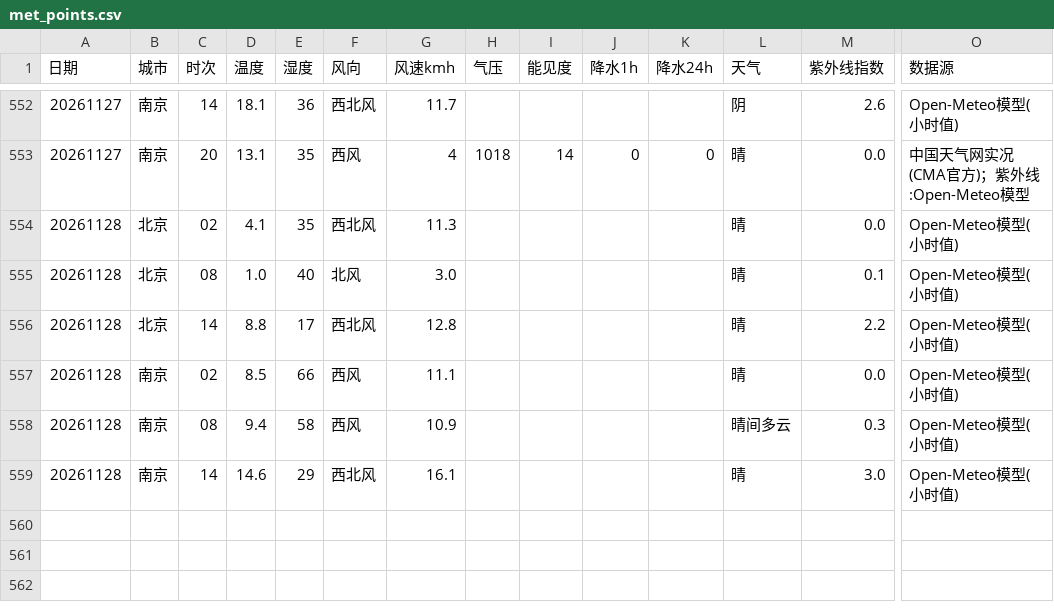
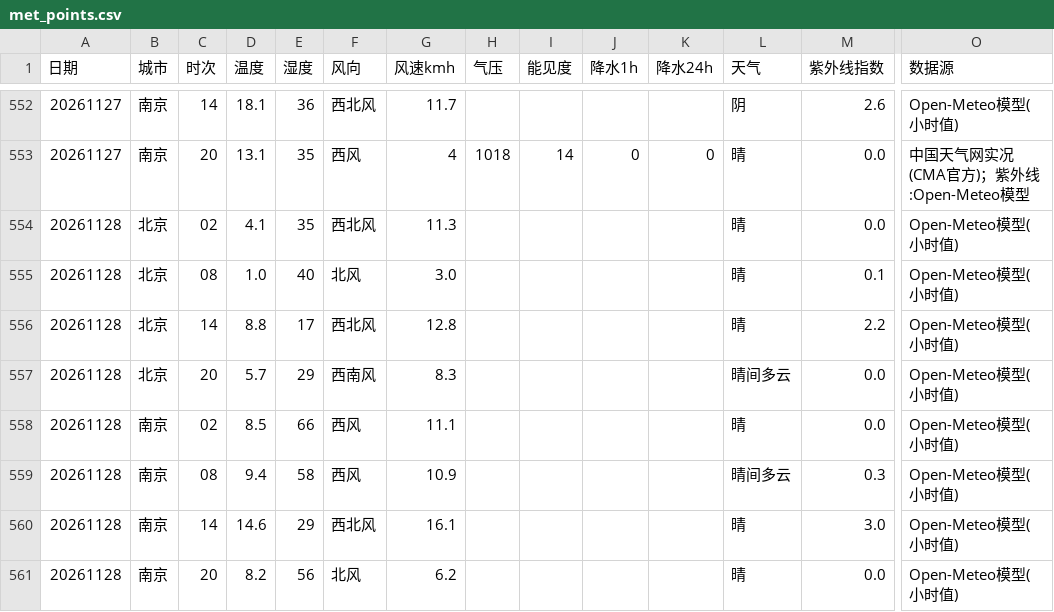
Before and after one commit to ZhuZhengHuan/Bj-Nj-Weather-, a CSV file: met_points.csv, drawn as a sheet; only a part is shown, gaps mark what is left out; rows hold the shown columns only; the diff names each change by its address in the sheet, - before the commit and + after, or states it on an @@ line.

```diff
--- a/met_points.csv
+++ b/met_points.csv
+row 557: 20261128 | 北京 | 20 | 5.7 | 29 | 西南风 | 8.3 |  |  |  |  | 晴间多云 | 0.0 | Open-Meteo模型(小时值)
+row 561: 20261128 | 南京 | 20 | 8.2 | 56 | 北风 | 6.2 |  |  |  |  | 晴 | 0.0 | Open-Meteo模型(小时值)
```
Also changed, not shown: aqi_daily.csv, aqi_points.csv, 2 other files.
